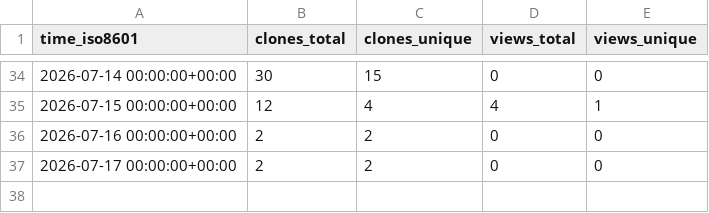
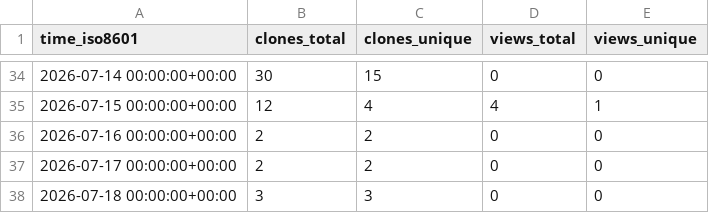
Before and after one commit to hexiongjiu/PathfinderAdventures-CHS, a CSV file: hexiongjiu/PathfinderAdventures-CHS/ghrs-data/views_clones_aggregate.csv, drawn as a sheet; only a part is shown, gaps mark what is left out; the diff names each change by its address in the sheet, - before the commit and + after, or states it on an @@ line.

```diff
--- a/hexiongjiu/PathfinderAdventures-CHS/ghrs-data/views_clones_aggregate.csv
+++ b/hexiongjiu/PathfinderAdventures-CHS/ghrs-data/views_clones_aggregate.csv
+row 38: 2026-07-18 00:00:00+00:00 | 3 | 3 | 0 | 0
```
Also changed, not shown: 1 other file.
